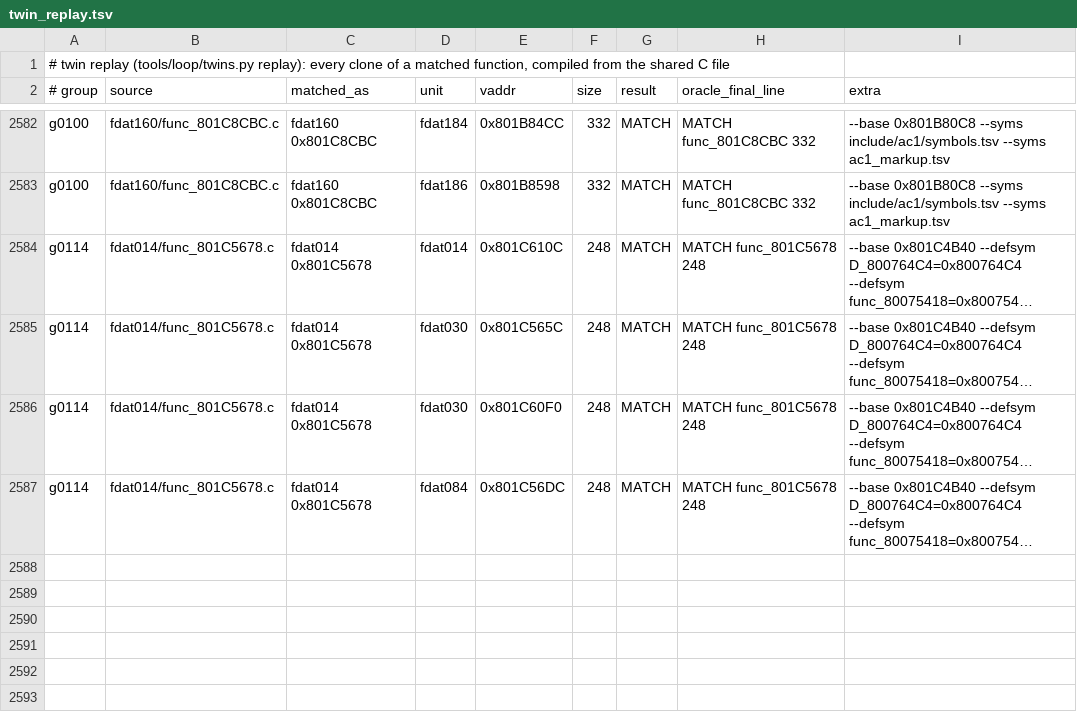
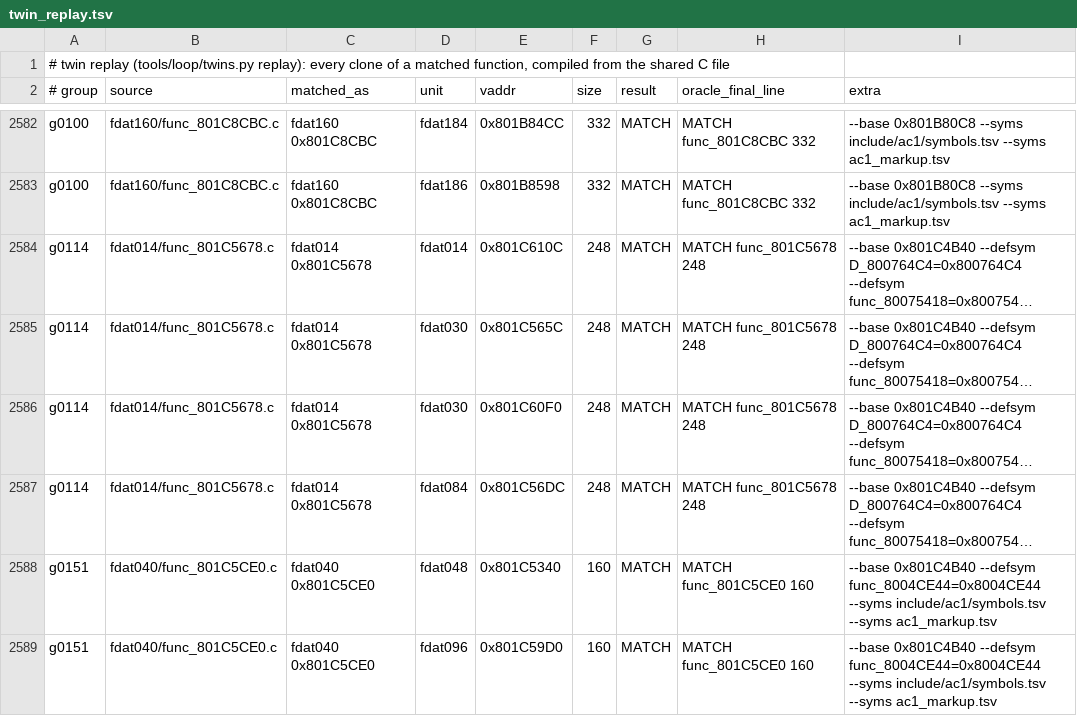
Before and after one commit to byroweb/AC1_RE, a TSV file: re/match/twin_replay.tsv, drawn as a sheet; only a part is shown, gaps mark what is left out; long unchanged cells end in …; the diff names each change by its address in the sheet, - before the commit and + after, or states it on an @@ line.

```diff
--- a/re/match/twin_replay.tsv
+++ b/re/match/twin_replay.tsv
+row 2588: g0151 | fdat040/func_801C5CE0.c | fdat040 0x801C5CE0 | fdat048 | 0x801C5340 | 160 | MATCH | MATCH func_801C5CE0 160 | --base 0x801C4B40 --defsym func_8004CE44=0x8004CE44 --syms include/ac1/symbols.tsv --syms ac1_markup.tsv
+row 2589: g0151 | fdat040/func_801C5CE0.c | fdat040 0x801C5CE0 | fdat096 | 0x801C59D0 | 160 | MATCH | MATCH func_801C5CE0 160 | --base 0x801C4B40 --defsym func_8004CE44=0x8004CE44 --syms include/ac1/symbols.tsv --syms ac1_markup.tsv
```
Also changed, not shown: re/match/manifest.tsv, tools/loop/ledger.tsv, 1 other file.
